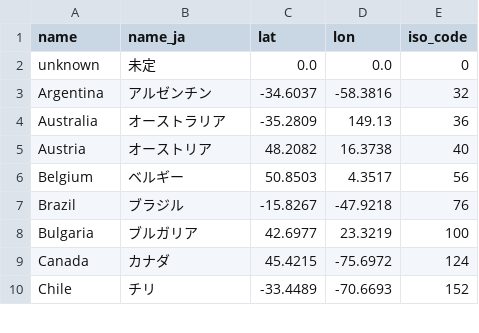
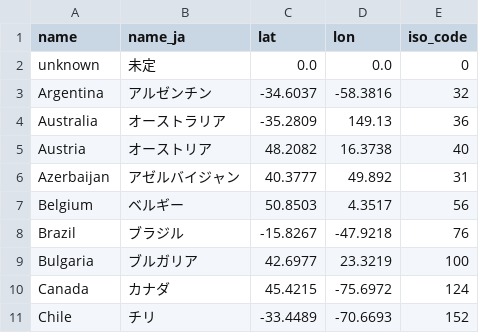
Before and after one commit to shumizu418128/gbbinfo2.0, a CSV file: app/static/csv/countries.csv, drawn as a sheet; only a part is shown; the diff names each change by its address in the sheet, - before the commit and + after, or states it on an @@ line.

```diff
--- a/app/static/csv/countries.csv
+++ b/app/static/csv/countries.csv
+row 6: Azerbaijan | アゼルバイジャン | 40.3777 | 49.892 | 31
```
Also changed, not shown: app/static/csv/participants/2021.csv, 1 other file.
